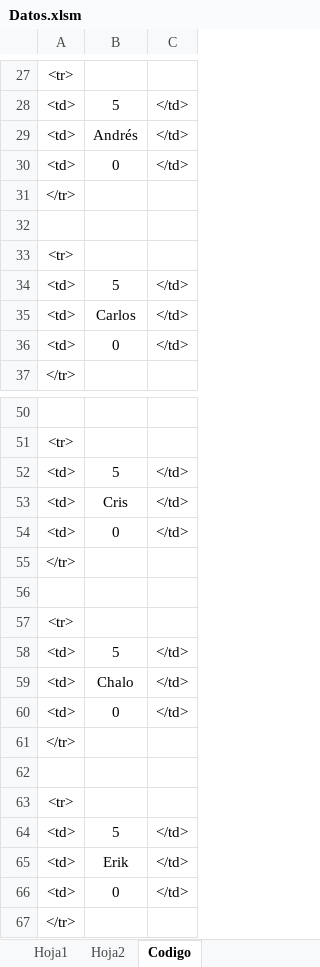
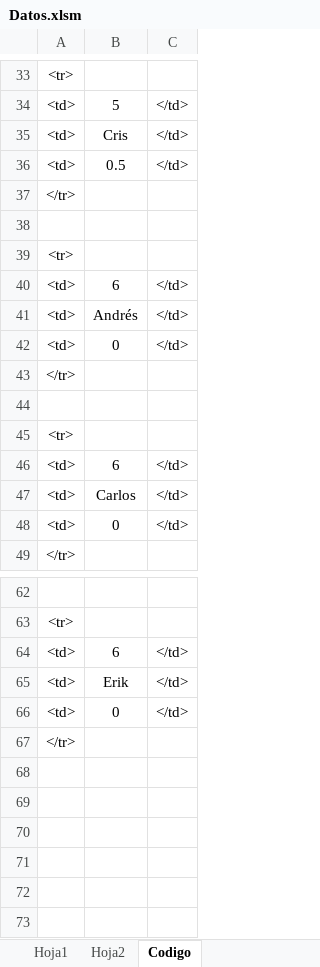
Before and after one commit to diacono81/WebLUdo, an Excel workbook: Datos.xlsm, sheet Codigo, drawn as a sheet; only a part is shown, gaps mark what is left out; values as stored, in another font and other column widths than the file's, no borders; removed rows and columns are numbered as before the commit, all else as after; the diff covers the shown part only; the diff names each change by its address in the sheet, - before the commit and + after, or states it on an @@ line.

```diff
--- a/Datos.xlsm (sheet Codigo)
+++ b/Datos.xlsm (sheet Codigo)
@@ row 53 moved to row 35: <td> @@
+row 36: <td> | 0.5 | </td>
@@ row 61 moved to row 37: </tr> @@
+row 38: (empty)
@@ row 63 moved to row 39: <tr> @@
+row 40: <td> | 6 | </td>
-B46: 5
+B46: 6
-B64: 5
+B64: 6
-row 54: <td> | 0 | </td>
@@ row 55 moved to row 7: </tr> @@
-row 56: (empty)
@@ row 57 moved to row 9: <tr> @@
@@ row 58 moved to row 28: <td> @@
@@ row 59 moved to row 23: <td> @@
-row 60: <td> | 0 | </td>
-row 62: (empty)
-row 64: <td> | 5 | </td>
```
Also changed, not shown: 2 added rows, 4 moved rows and 2 edited cells elsewhere in this sheet, sheet Hoja1, 1 other file.
